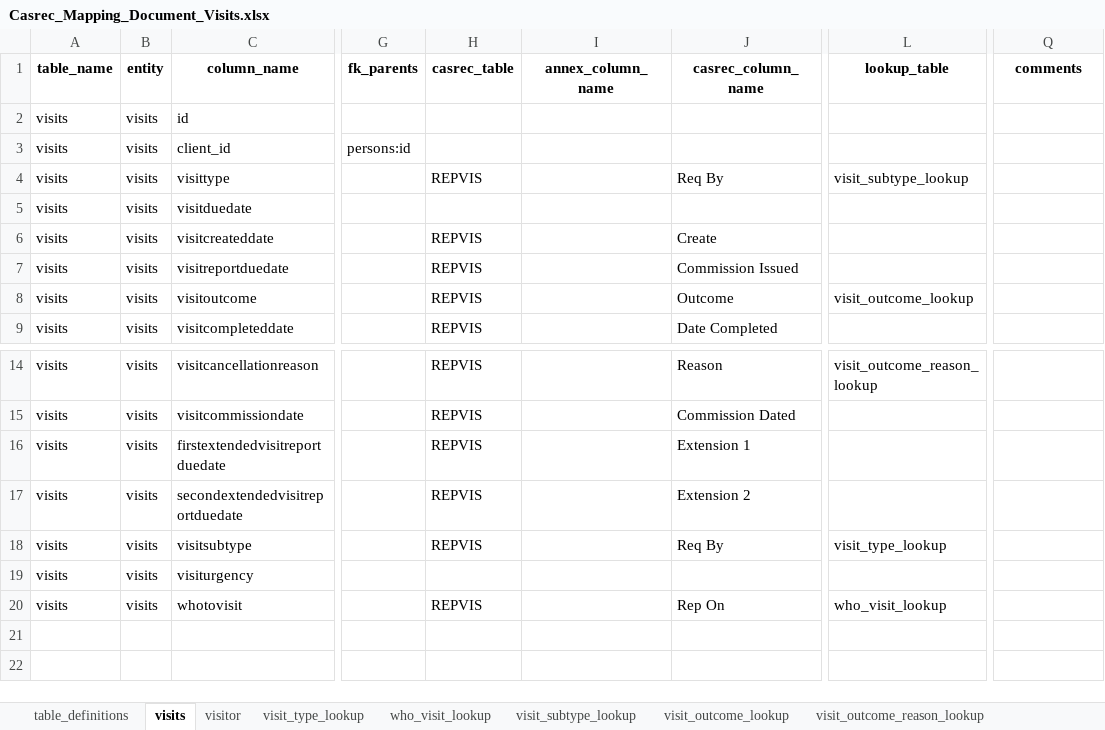
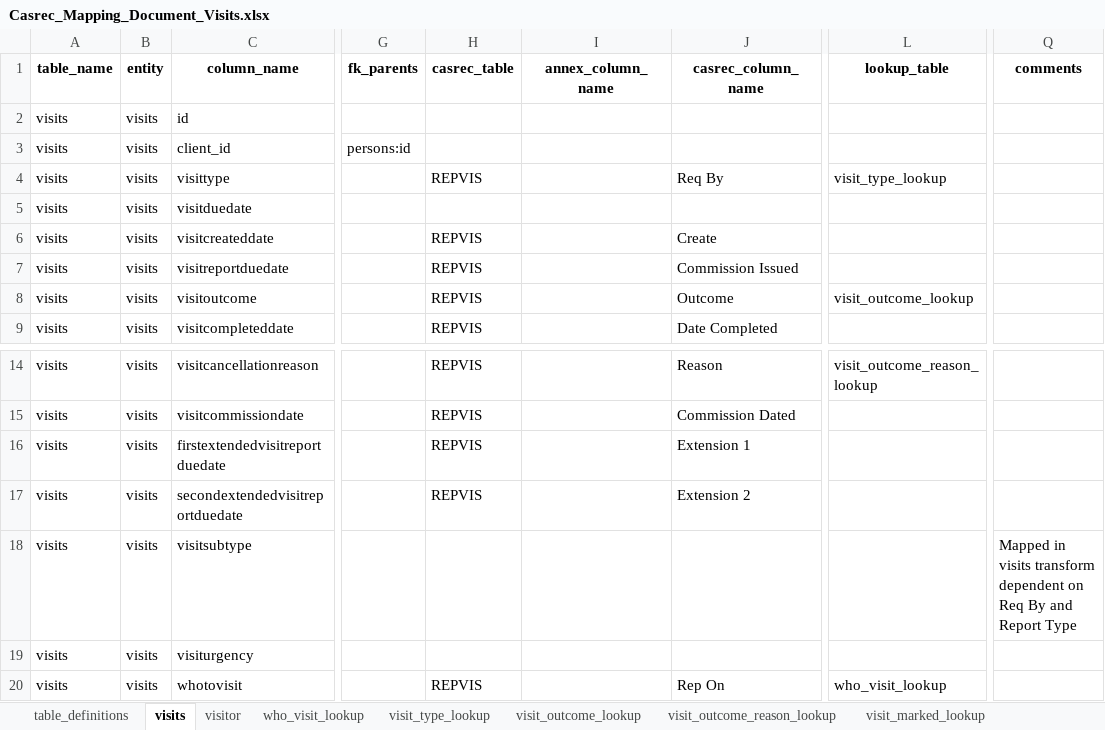
Before and after one commit to ministryofjustice/opg-data-casrec-migration, an Excel workbook: migration_steps/shared/mapping_spreadsheet/Casrec_Mapping_Document_Visits.xlsx, sheet visits, drawn as a sheet; only a part is shown, gaps mark what is left out; values as stored, in another font and other column widths than the file's, no borders; the diff names each change by its address in the sheet, - before the commit and + after, or states it on an @@ line.

Commit message:
Update visittype and visitsubtype mappings

```diff
--- a/migration_steps/shared/mapping_spreadsheet/Casrec_Mapping_Document_Visits.xlsx (sheet visits)
+++ b/migration_steps/shared/mapping_spreadsheet/Casrec_Mapping_Document_Visits.xlsx (sheet visits)
-sheet tab: visit_subtype_lookup
@@ sheet tab order changed: table_definitions | visits | visitor | who_visit_lookup | visit_type_lookup | visit_outcome_lookup | visit_outcome_reason_lookup | visit_marked_lookup @@
-L4 (lookup_table): visit_subtype_lookup
+L4 (lookup_table): visit_type_lookup
-H18 (casrec_table): REPVIS
+H18 (casrec_table): (empty)
-J18 (casrec_column_name): Req By
+J18 (casrec_column_name): (empty)
-L18 (lookup_table): visit_type_lookup
+L18 (lookup_table): (empty)
-Q18 (comments): (empty)
+Q18 (comments): Mapped in visits transform dependent on Req By and Report Type
```
Also changed, not shown: sheet visit_type_lookup, sheet table_definitions, 5 other files.
